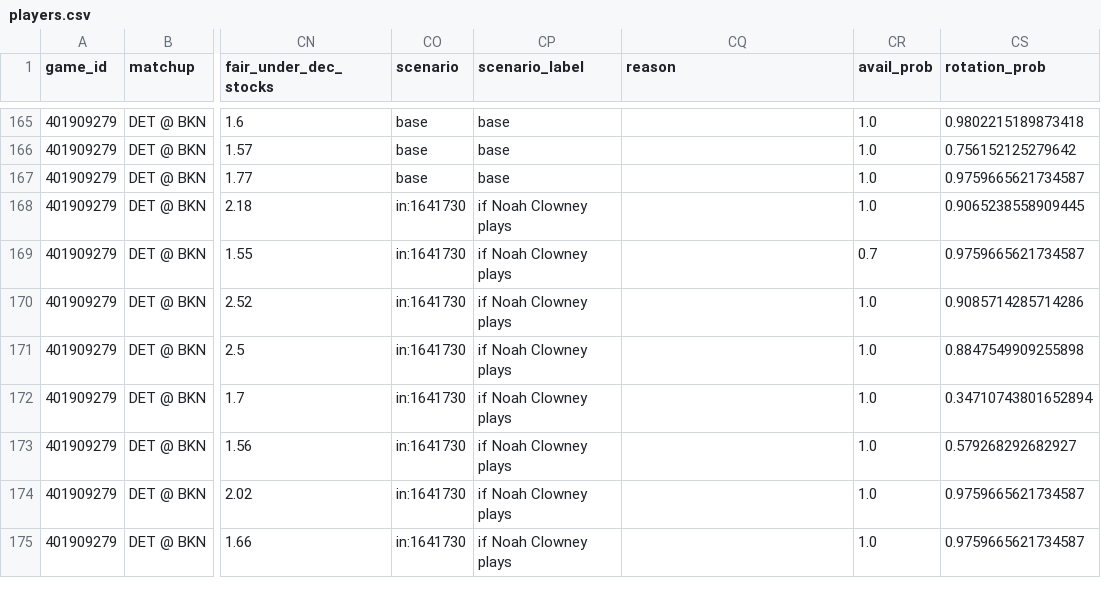
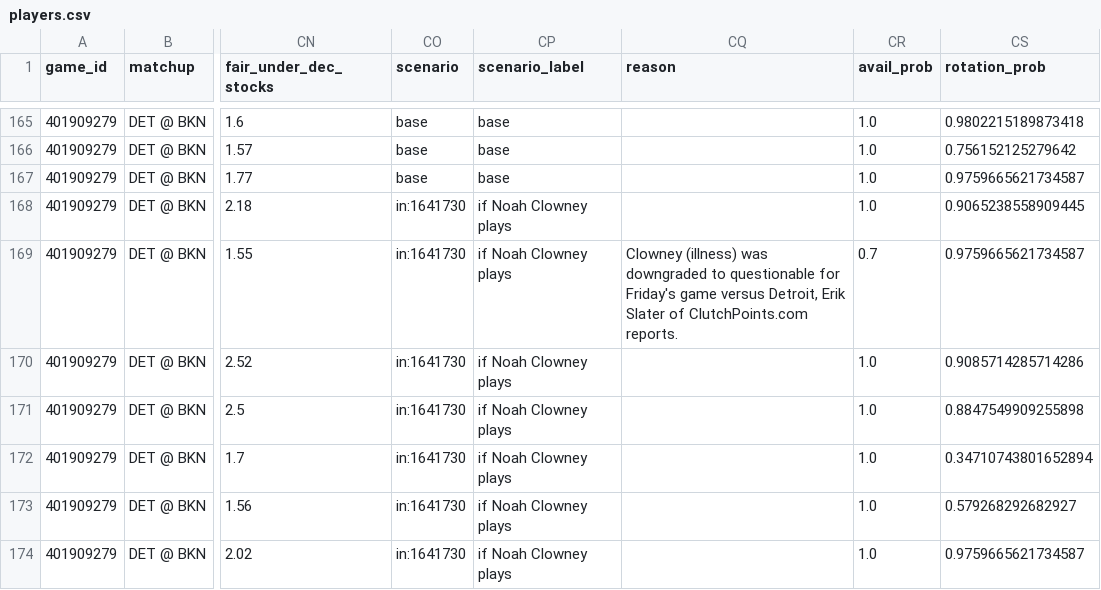
Before and after one commit to shreyaslamba2004-svg/NBA, a CSV file: output/2026-10-30/players.csv, drawn as a sheet; only a part is shown, gaps mark what is left out; the shorter side is filled out with more unchanged rows; the diff names each change by its address in the sheet, - before the commit and + after, or states it on an @@ line.

```diff
--- a/output/2026-10-30/players.csv
+++ b/output/2026-10-30/players.csv
-CQ169 (reason): (empty)
+CQ169 (reason): Clowney (illness) was downgraded to questionable for Friday's game versus Detroit, Erik Slater of ClutchPoints.com reports.
```
Also changed, not shown: output/2026-10-30/availability.csv, output/2026-10-30/edges.csv, 7 other files.
